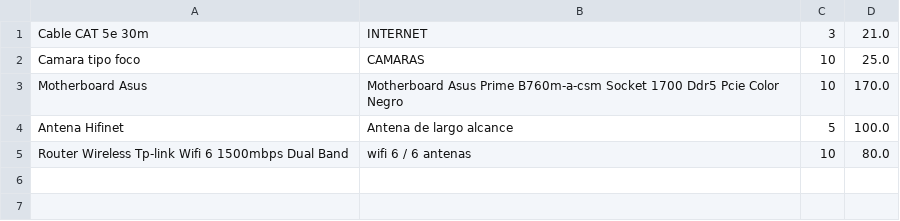
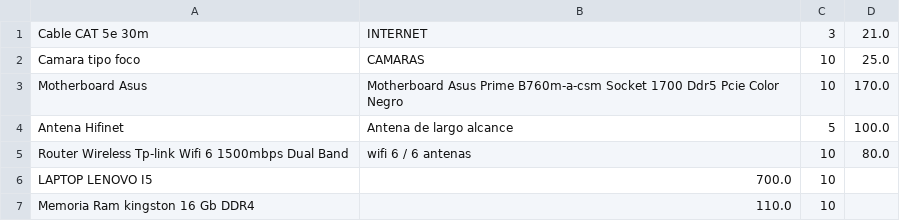
Before and after one commit to BEHEMOTH93/proyecto_hifinet, a CSV file: inventario/data/datos.csv, drawn as a sheet; the diff names each change by its address in the sheet, - before the commit and + after, or states it on an @@ line.

```diff
--- a/inventario/data/datos.csv
+++ b/inventario/data/datos.csv
+row 6: LAPTOP LENOVO I5 | 700.0 | 10
+row 7: Memoria Ram kingston 16 Gb DDR4 | 110.0 | 10
```
Also changed, not shown: 20 other files.
